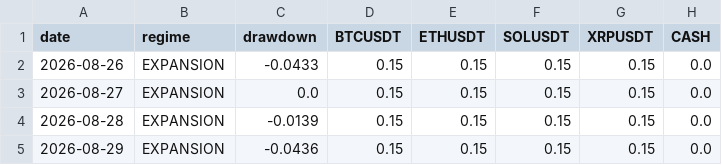
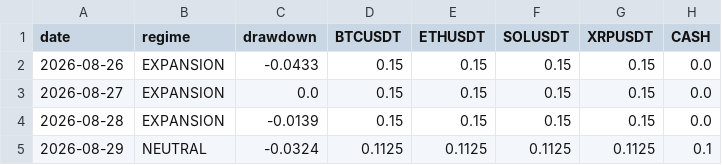
Before and after one commit to fracfrancesco-prog/crypto-paper-trading, a CSV file: paper_trading_log.csv, drawn as a sheet.

```diff
--- a/paper_trading_log.csv
+++ b/paper_trading_log.csv
@@ -4,2 +4,2 @@ date,regime,drawdown,BTCUSDT,ETHUSDT,SOLUSDT,XRPUSDT,CASH
 2026-08-28,EXPANSION,-0.0139,0.15,0.15,0.15,0.15,0.0
-2026-08-29,EXPANSION,-0.0436,0.15,0.15,0.15,0.15,0.0
+2026-08-29,NEUTRAL,-0.0324,0.1125,0.1125,0.1125,0.1125,0.1
```
